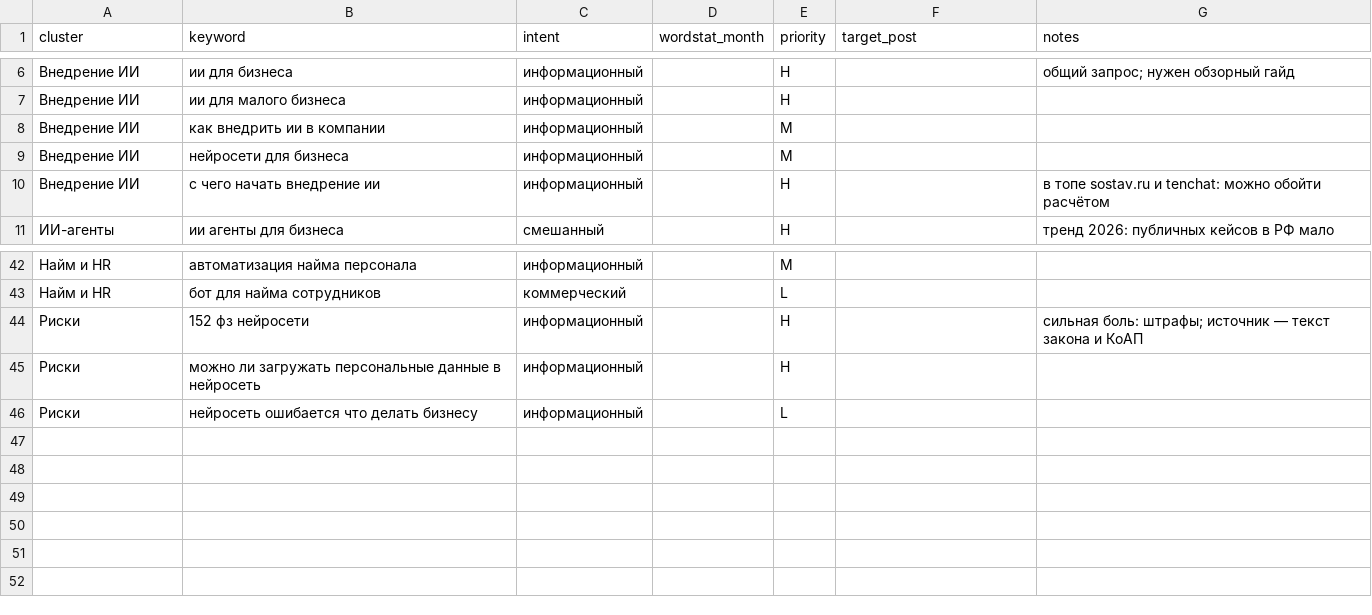
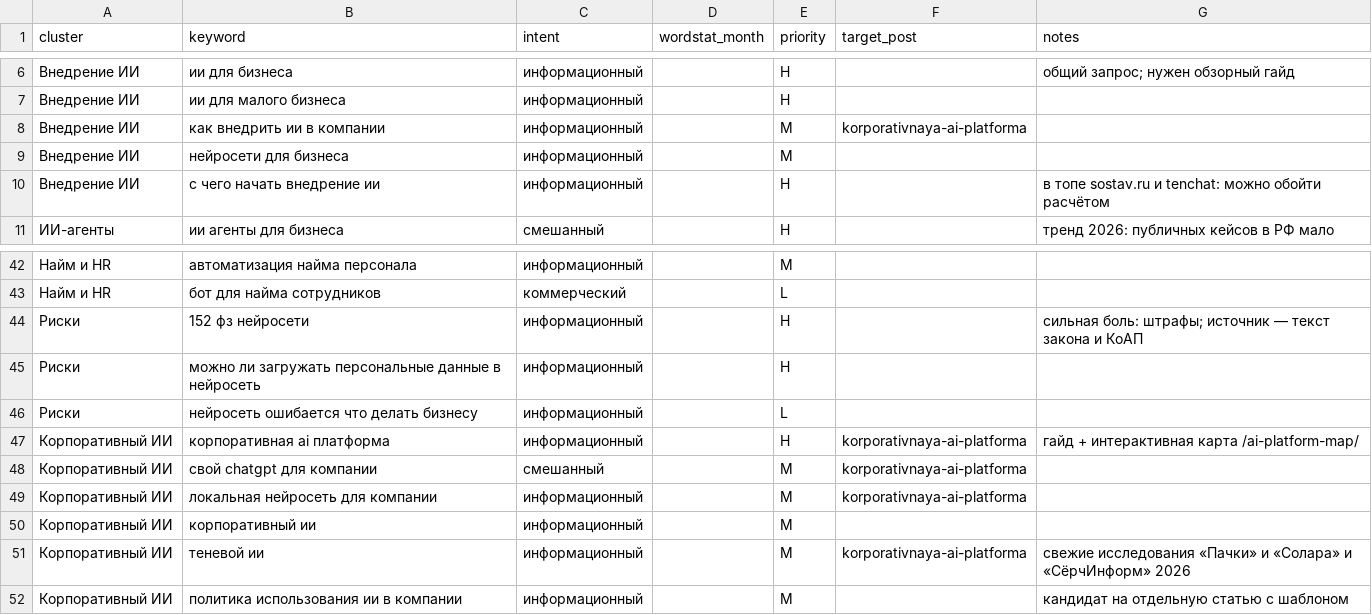
Before and after one commit to MikeProduct14/b2bsaasadvisor, a CSV file: content/seo/keywords.csv, drawn as a sheet; only a part is shown, gaps mark what is left out.

```diff
--- a/content/seo/keywords.csv
+++ b/content/seo/keywords.csv
@@ -7,3 +7,3 @@ cluster,keyword,intent,wordstat_month,priority,target_post,notes
 Внедрение ИИ,ии для малого бизнеса,информационный,,H,,
-Внедрение ИИ,как внедрить ии в компании,информационный,,M,,
+Внедрение ИИ,как внедрить ии в компании,информационный,,M,korporativnaya-ai-platforma,
 Внедрение ИИ,нейросети для бизнеса,информационный,,M,,
@@ -46 +46,7 @@ cluster,keyword,intent,wordstat_month,priority,target_post,notes
 Риски,нейросеть ошибается что делать бизнесу,информационный,,L,,
+Корпоративный ИИ,корпоративная ai платформа,информационный,,H,korporativnaya-ai-platforma,гайд + интерактивная карта /ai-platform-map/
+Корпоративный ИИ,свой chatgpt для компании,смешанный,,M,korporativnaya-ai-platforma,
+Корпоративный ИИ,локальная нейросеть для компании,информационный,,M,korporativnaya-ai-platforma,
+Корпоративный ИИ,корпоративный ии,информационный,,M,,
+Корпоративный ИИ,теневой ии,информационный,,M,korporativnaya-ai-platforma,свежие исследования «Пачки» и «Солара» и «СёрчИнформ» 2026
+Корпоративный ИИ,политика использования ии в компании,информационный,,M,,кандидат на отдельную статью с шаблоном
```
Also changed, not shown: 11 other files.
